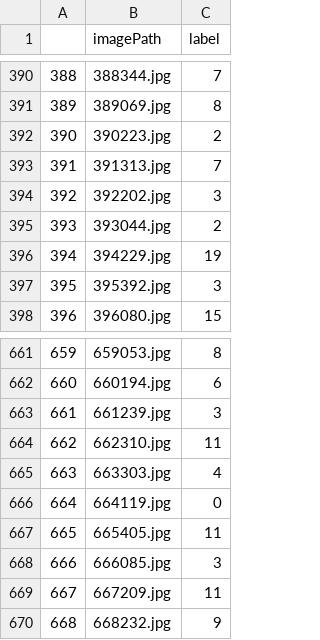
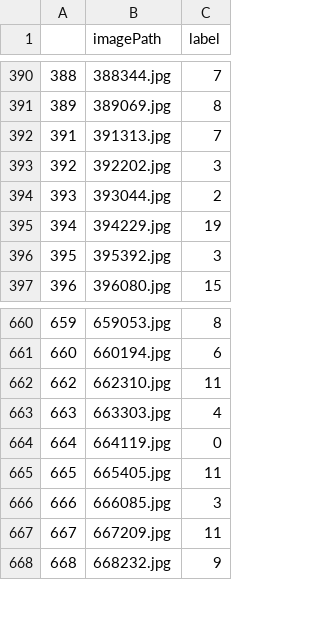
Before and after one commit to Bhavnoor-Coders-1010/food101, a CSV file: DataFOOD101/data.csv, drawn as a sheet; only a part is shown, gaps mark what is left out; the diff names each change by its address in the sheet, - before the commit and + after, or states it on an @@ line.

Commit message:
data refined

```diff
--- a/DataFOOD101/data.csv
+++ b/DataFOOD101/data.csv
-row 392: 390 | 390223.jpg | 2
-row 663: 661 | 661239.jpg | 3
```
Also changed, not shown: DataFOOD101/train1.csv, 26 other files.
